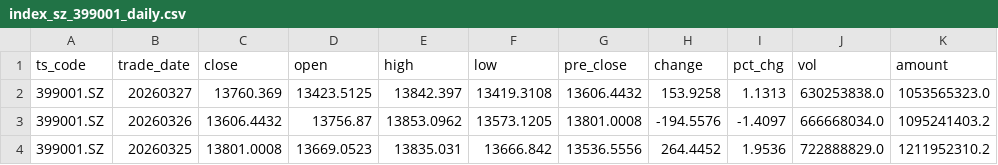
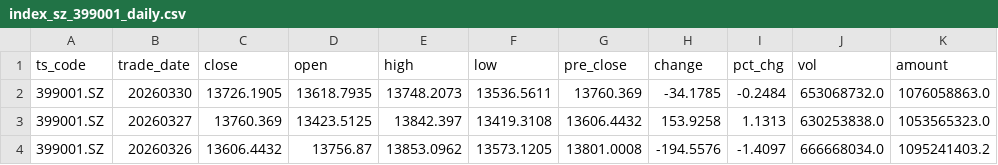
Before and after one commit to jimojijie29/finance-office, a CSV file: finance/tushare/index_sz_399001_daily.csv, drawn as a sheet; only a part is shown; the shorter side is filled out with more unchanged rows; the diff names each change by its address in the sheet, - before the commit and + after, or states it on an @@ line.

```diff
--- a/finance/tushare/index_sz_399001_daily.csv
+++ b/finance/tushare/index_sz_399001_daily.csv
+row 2: 399001.SZ | 20260330 | 13726.1905 | 13618.7935 | 13748.2073 | 13536.5611 | 13760.369 | -34.1785 | -0.2484 | 653068732.0 | 1076058863.0
```
Also changed, not shown: finance/tushare/index_sh_000001_daily.csv, finance/tushare/margin_trading_sse_szse.csv, 48 other files.
